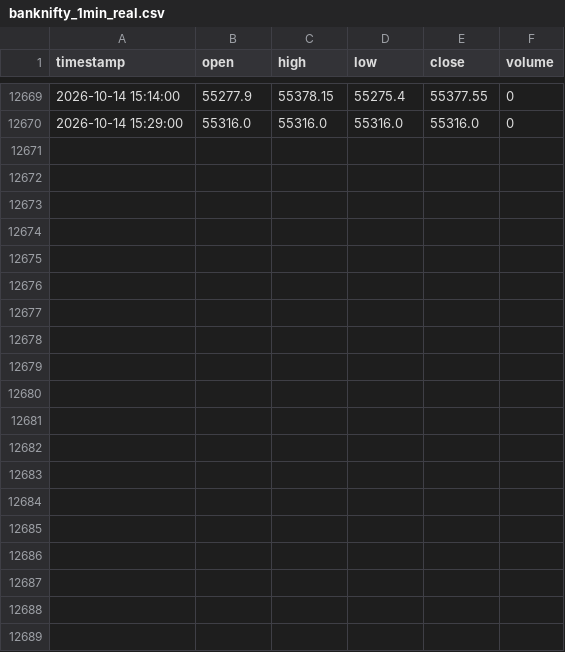
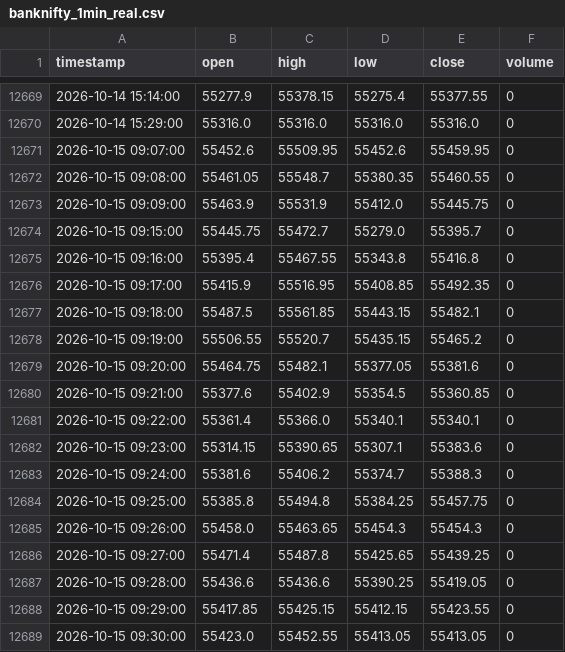
Before and after one commit to don9116969-cmd/NF-OP, a CSV file: data/banknifty_1min_real.csv, drawn as a sheet; only a part is shown, gaps mark what is left out.

Commit message:
Auto-Journal: 🟢 Entry Strategy 8: BankNIFTY Hedged Long Strangle (BANKNIFTY27OCT2657300CE + BANKNIFTY27OCT2653500PE) [skip ci]

```diff
--- a/data/banknifty_1min_real.csv
+++ b/data/banknifty_1min_real.csv
@@ -12670 +12670,20 @@ timestamp,open,high,low,close,volume
 2026-10-14 15:29:00,55316.0,55316.0,55316.0,55316.0,0
+2026-10-15 09:07:00,55452.6,55509.95,55452.6,55459.95,0
+2026-10-15 09:08:00,55461.05,55548.7,55380.35,55460.55,0
+2026-10-15 09:09:00,55463.9,55531.9,55412.0,55445.75,0
+2026-10-15 09:15:00,55445.75,55472.7,55279.0,55395.7,0
+2026-10-15 09:16:00,55395.4,55467.55,55343.8,55416.8,0
+2026-10-15 09:17:00,55415.9,55516.95,55408.85,55492.35,0
+2026-10-15 09:18:00,55487.5,55561.85,55443.15,55482.1,0
+2026-10-15 09:19:00,55506.55,55520.7,55435.15,55465.2,0
+2026-10-15 09:20:00,55464.75,55482.1,55377.05,55381.6,0
+2026-10-15 09:21:00,55377.6,55402.9,55354.5,55360.85,0
+2026-10-15 09:22:00,55361.4,55366.0,55340.1,55340.1,0
+2026-10-15 09:23:00,55314.15,55390.65,55307.1,55383.6,0
+2026-10-15 09:24:00,55381.6,55406.2,55374.7,55388.3,0
+2026-10-15 09:25:00,55385.8,55494.8,55384.25,55457.75,0
+2026-10-15 09:26:00,55458.0,55463.65,55454.3,55454.3,0
+2026-10-15 09:27:00,55471.4,55487.8,55425.65,55439.25,0
+2026-10-15 09:28:00,55436.6,55436.6,55390.25,55419.05,0
+2026-10-15 09:29:00,55417.85,55425.15,55412.15,55423.55,0
+2026-10-15 09:30:00,55423.0,55452.55,55413.05,55413.05,0
```
Also changed, not shown: data/nifty_1min_real.csv, 3 other files.
